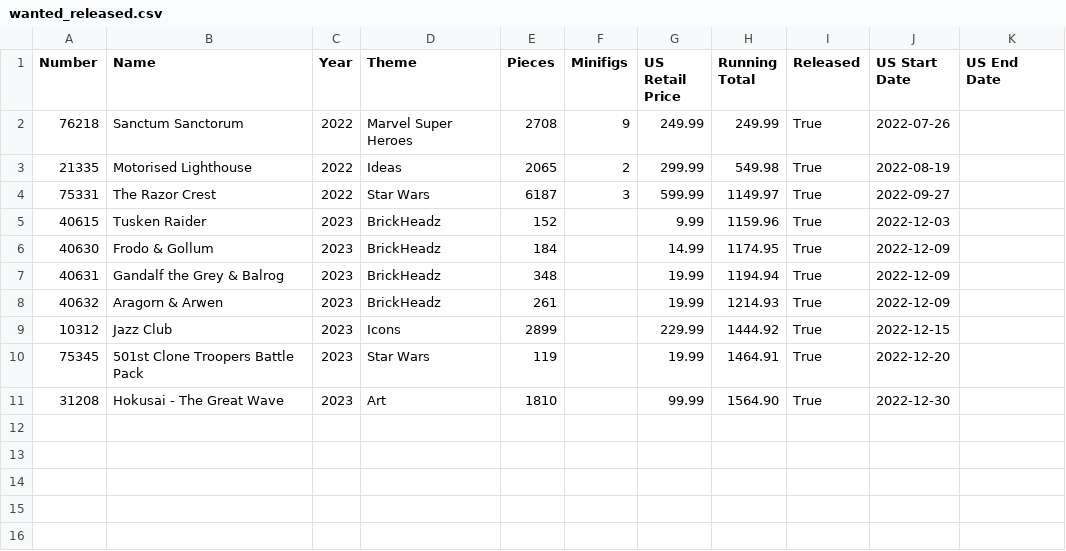
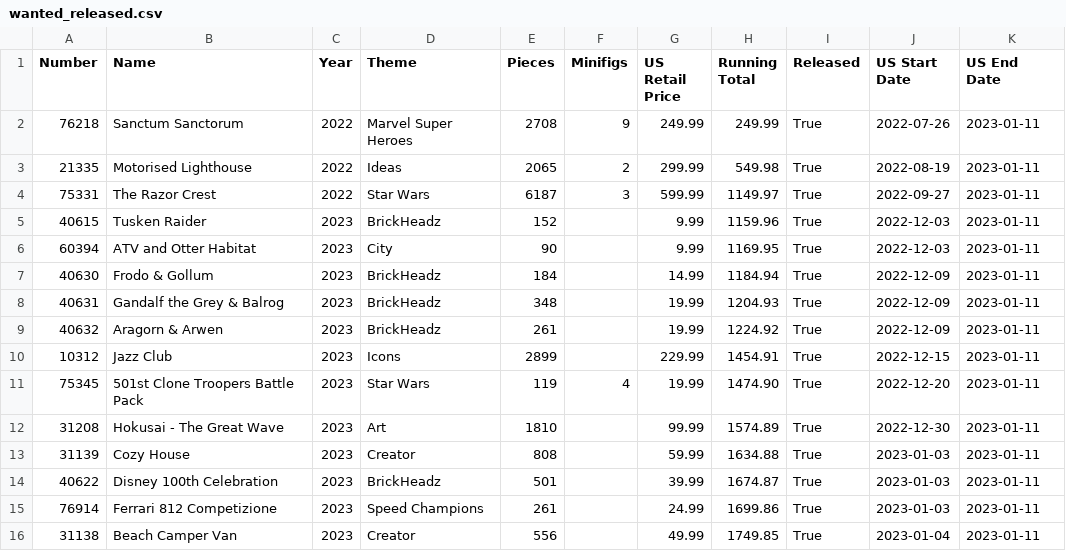
Before and after one commit to schultzy51/brickset, a CSV file: lists/wanted_released.csv, drawn as a sheet.

```diff
--- a/lists/wanted_released.csv
+++ b/lists/wanted_released.csv
@@ -1,11 +1,16 @@
 Number,Name,Year,Theme,Pieces,Minifigs,US Retail Price,Running Total,Released,US Start Date,US End Date
-76218,Sanctum Sanctorum,2022,Marvel Super Heroes,2708,9,249.99,249.99,True,2022-07-26,
-21335,Motorised Lighthouse,2022,Ideas,2065,2,299.99,549.98,True,2022-08-19,
-75331,The Razor Crest,2022,Star Wars,6187,3,599.99,1149.97,True,2022-09-27,
-40615,Tusken Raider,2023,BrickHeadz,152,,9.99,1159.96,True,2022-12-03,
-40630,Frodo & Gollum,2023,BrickHeadz,184,,14.99,1174.95,True,2022-12-09,
-40631,Gandalf the Grey & Balrog,2023,BrickHeadz,348,,19.99,1194.94,True,2022-12-09,
-40632,Aragorn & Arwen,2023,BrickHeadz,261,,19.99,1214.93,True,2022-12-09,
-10312,Jazz Club,2023,Icons,2899,,229.99,1444.92,True,2022-12-15,
-75345,501st Clone Troopers Battle Pack,2023,Star Wars,119,,19.99,1464.91,True,2022-12-20,
-31208,Hokusai - The Great Wave,2023,Art,1810,,99.99,1564.90,True,2022-12-30,
+76218,Sanctum Sanctorum,2022,Marvel Super Heroes,2708,9,249.99,249.99,True,2022-07-26,2023-01-11
+21335,Motorised Lighthouse,2022,Ideas,2065,2,299.99,549.98,True,2022-08-19,2023-01-11
+75331,The Razor Crest,2022,Star Wars,6187,3,599.99,1149.97,True,2022-09-27,2023-01-11
+40615,Tusken Raider,2023,BrickHeadz,152,,9.99,1159.96,True,2022-12-03,2023-01-11
+60394,ATV and Otter Habitat,2023,City,90,,9.99,1169.95,True,2022-12-03,2023-01-11
+40630,Frodo & Gollum,2023,BrickHeadz,184,,14.99,1184.94,True,2022-12-09,2023-01-11
+40631,Gandalf the Grey & Balrog,2023,BrickHeadz,348,,19.99,1204.93,True,2022-12-09,2023-01-11
+40632,Aragorn & Arwen,2023,BrickHeadz,261,,19.99,1224.92,True,2022-12-09,2023-01-11
+10312,Jazz Club,2023,Icons,2899,,229.99,1454.91,True,2022-12-15,2023-01-11
+75345,501st Clone Troopers Battle Pack,2023,Star Wars,119,4,19.99,1474.90,True,2022-12-20,2023-01-11
+31208,Hokusai - The Great Wave,2023,Art,1810,,99.99,1574.89,True,2022-12-30,2023-01-11
+31139,Cozy House,2023,Creator,808,,59.99,1634.88,True,2023-01-03,2023-01-11
+40622,Disney 100th Celebration,2023,BrickHeadz,501,,39.99,1674.87,True,2023-01-03,2023-01-11
+76914,Ferrari 812 Competizione,2023,Speed Champions,261,,24.99,1699.86,True,2023-01-03,2023-01-11
+31138,Beach Camper Van,2023,Creator,556,,49.99,1749.85,True,2023-01-04,2023-01-11
```
Also changed, not shown: 3 other files.
